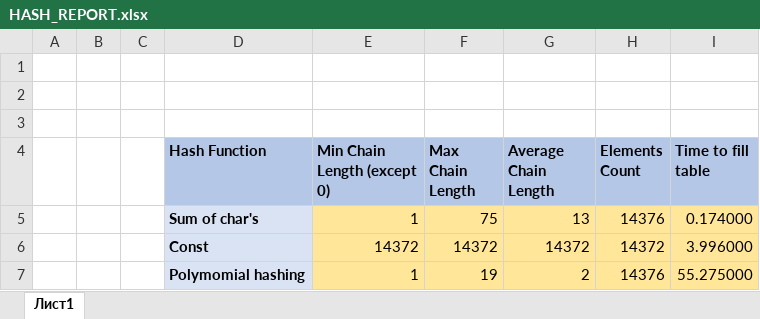
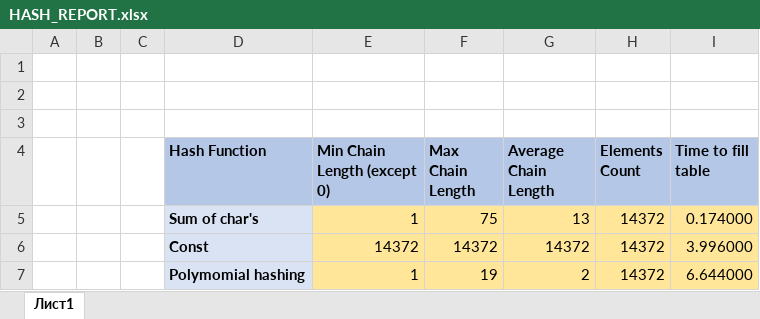
Before and after one commit to bozhnyukAlex/BozhnyukSPBUhw, an Excel workbook: HW#11(HASH TABLE)/HASH_REPORT.xlsx, sheet Лист1, drawn as a sheet; values as stored, in another font and other column widths than the file's, no borders; the diff names each change by its address in the sheet, - before the commit and + after, or states it on an @@ line.

```diff
--- a/HW#11(HASH TABLE)/HASH_REPORT.xlsx (sheet Лист1)
+++ b/HW#11(HASH TABLE)/HASH_REPORT.xlsx (sheet Лист1)
-H5 (Elements Count): 14376
+H5 (Elements Count): 14372
-H7 (Elements Count): 14376
+H7 (Elements Count): 14372
-I7 (Time to fill table): 55.275000
+I7 (Time to fill table): 6.644000
```
Also changed, not shown: 1 other file.
